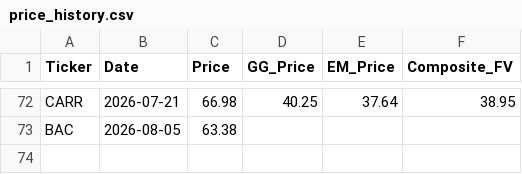
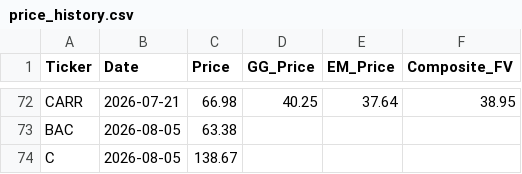
Before and after one commit to jaysang2908/Investment-Automation, a CSV file: price_history.csv, drawn as a sheet; only a part is shown, gaps mark what is left out.

Commit message:
history: C price/FV snapshot

```diff
--- a/price_history.csv
+++ b/price_history.csv
@@ -73 +73,2 @@ CARR,2026-07-21,66.98,40.25,37.64,38.95
 BAC,2026-08-05,63.38,,,
+C,2026-08-05,138.67,,,
```
